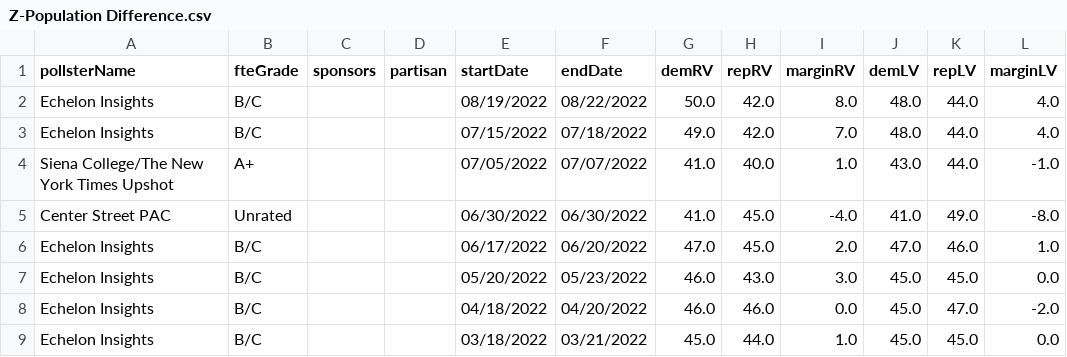
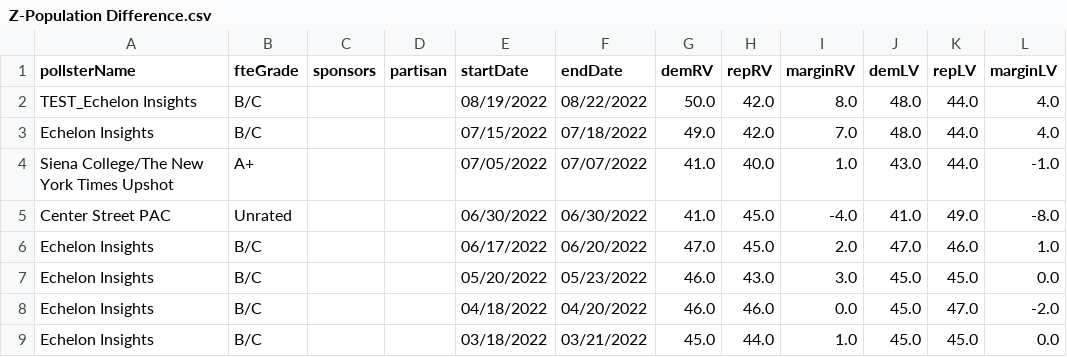
Before and after one commit to dcadata/fivey-is-an-emotional-fox, a CSV file: gcb_polls_movement/Z-Population Difference.csv, drawn as a sheet; only a part is shown; the diff names each change by its address in the sheet, - before the commit and + after, or states it on an @@ line.

Commit message:
Add test

```diff
--- a/gcb_polls_movement/Z-Population Difference.csv
+++ b/gcb_polls_movement/Z-Population Difference.csv
-A2 (pollsterName): Echelon Insights
+A2 (pollsterName): TEST_Echelon Insights
```
